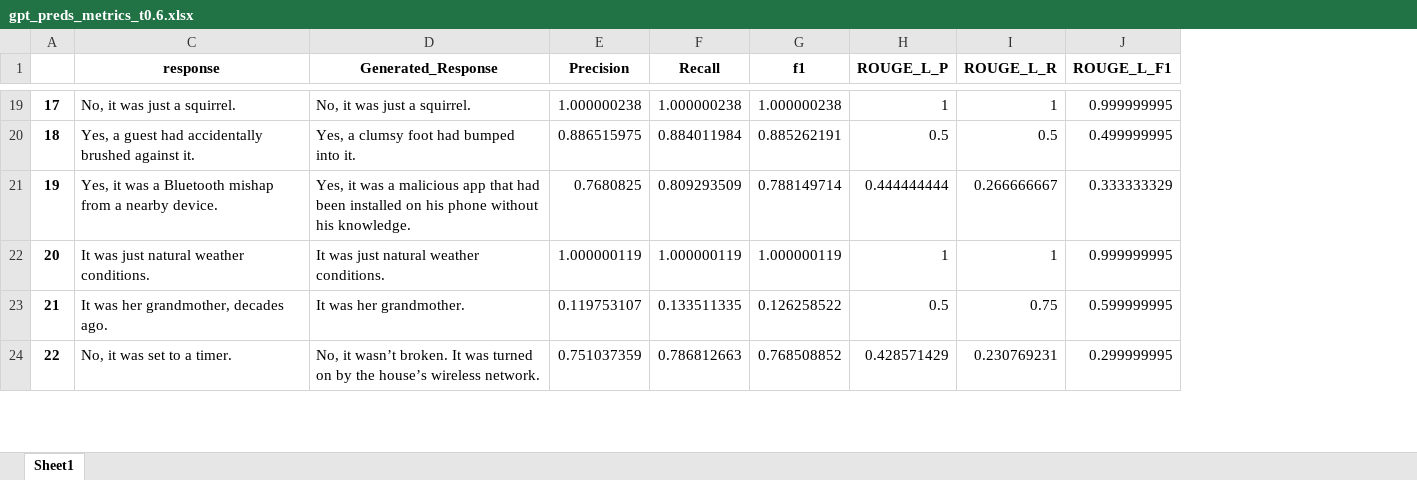
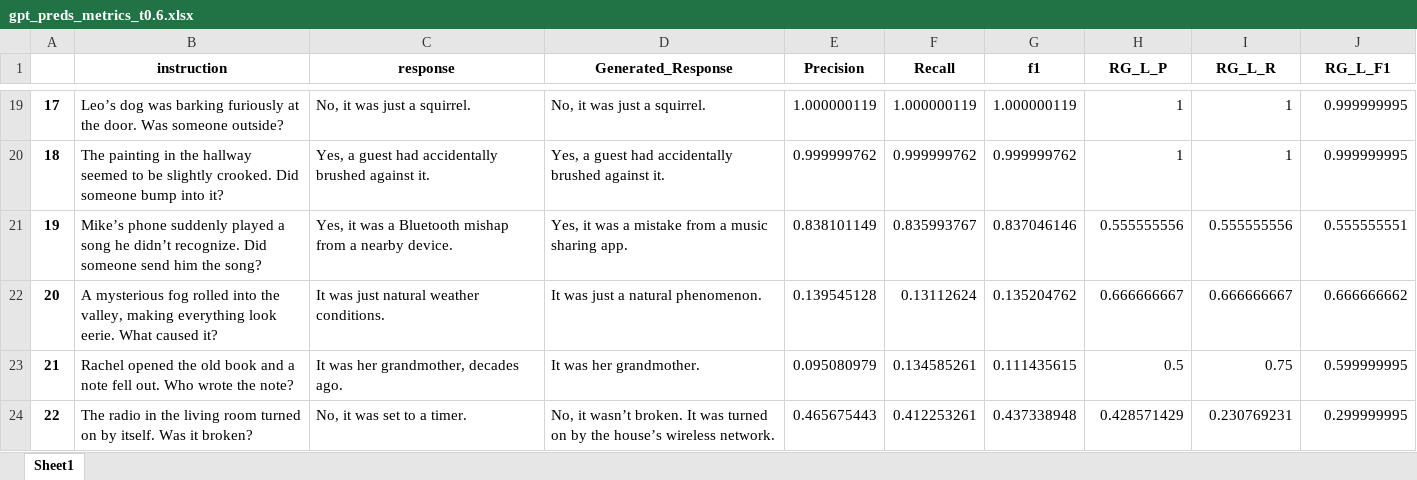
Before and after one commit to cfabiolongo/elicit-meta-llm, an Excel workbook: dataset/gpt_preds_metrics_t0.6.xlsx, sheet Sheet1, drawn as a sheet; only a part is shown, gaps mark what is left out; values as stored, in another font and other column widths than the file's, no borders; the diff covers the shown part only; the diff names each change by its address in the sheet, - before the commit and + after, or states it on an @@ line.

```diff
--- a/dataset/gpt_preds_metrics_t0.6.xlsx (sheet Sheet1)
+++ b/dataset/gpt_preds_metrics_t0.6.xlsx (sheet Sheet1)
@@ column B (instruction) unhidden, rows 19-24: Leo’s dog was barking furiously at the door. Was someone outside? | The painting in the hallway seemed to be slightly crooked. Did someone bump into it? | Mike’s phone suddenly played a song he didn’t recognize. Did someone send him the song? | A mysterious fog rolled into the valley, making everything look eerie. What caused it? | Rachel opened the old book and a note fell out. Who wrote the note? | The radio in the living room turned on by itself. Was it broken? @@
-H1: ROUGE_L_P
+H1: RG_L_P
-I1: ROUGE_L_R
+I1: RG_L_R
-J1: ROUGE_L_F1
+J1: RG_L_F1
-E19 (Precision): 1.000000238
+E19 (Precision): 1.000000119
-F19 (Recall): 1.000000238
+F19 (Recall): 1.000000119
-G19 (f1): 1.000000238
+G19 (f1): 1.000000119
-D20 (Generated_Response): Yes, a clumsy foot had bumped into it.
+D20 (Generated_Response): Yes, a guest had accidentally brushed against it.
-E20 (Precision): 0.886515975
+E20 (Precision): 0.999999762
-F20 (Recall): 0.884011984
+F20 (Recall): 0.999999762
-G20 (f1): 0.885262191
+G20 (f1): 0.999999762
-H20 (RG_L_P): 0.5
+H20 (RG_L_P): 1
-I20 (RG_L_R): 0.5
+I20 (RG_L_R): 1
-J20 (RG_L_F1): 0.499999995
+J20 (RG_L_F1): 0.999999995
-D21 (Generated_Response): …was a malicious app that had been installed on his phone without his knowledge.
+D21 (Generated_Response): …was a mistake from a music sharing app.
-E21 (Precision): 0.7680825
+E21 (Precision): 0.838101149
-F21 (Recall): 0.809293509
+F21 (Recall): 0.835993767
-G21 (f1): 0.788149714
+G21 (f1): 0.837046146
-H21 (RG_L_P): 0.444444444
+H21 (RG_L_P): 0.555555556
-I21 (RG_L_R): 0.266666667
+I21 (RG_L_R): 0.555555556
-J21 (RG_L_F1): 0.333333329
+J21 (RG_L_F1): 0.555555551
-D22 (Generated_Response): It was just natural weather conditions.
+D22 (Generated_Response): It was just a natural phenomenon.
-E22 (Precision): 1.000000119
+E22 (Precision): 0.139545128
-F22 (Recall): 1.000000119
+F22 (Recall): 0.13112624
-G22 (f1): 1.000000119
+G22 (f1): 0.135204762
-H22 (RG_L_P): 1
+H22 (RG_L_P): 0.666666667
-I22 (RG_L_R): 1
+I22 (RG_L_R): 0.666666667
-J22 (RG_L_F1): 0.999999995
+J22 (RG_L_F1): 0.666666662
-E23 (Precision): 0.119753107
+E23 (Precision): 0.095080979
-F23 (Recall): 0.133511335
+F23 (Recall): 0.134585261
-G23 (f1): 0.126258522
+G23 (f1): 0.111435615
-E24 (Precision): 0.751037359
+E24 (Precision): 0.465675443
-F24 (Recall): 0.786812663
+F24 (Recall): 0.412253261
-G24 (f1): 0.768508852
+G24 (f1): 0.437338948
```
Also changed, not shown: 378 edited cells elsewhere in this sheet, dataset/gpt_preds_metrics_t0.1.xlsx, 22 other files.
